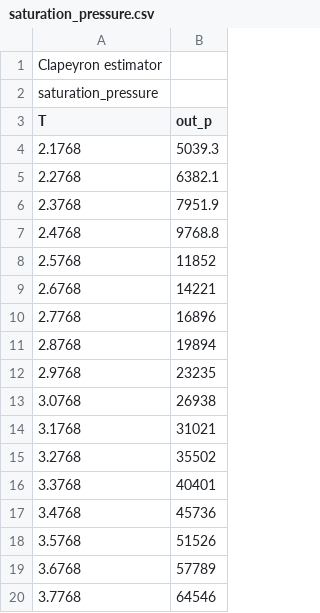
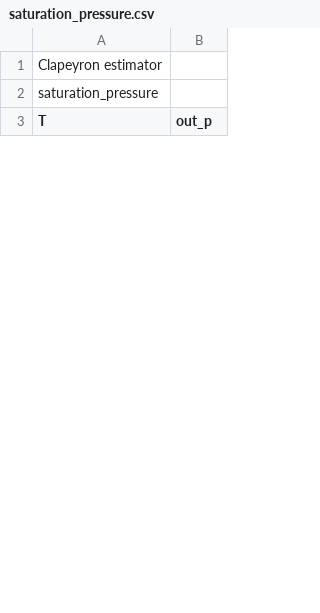
Before and after one commit to ClapeyronThermo/Clapeyron.jl, a CSV file: src/utils/estimation/saturation_pressure.csv, drawn as a sheet; only a part is shown; the diff covers the shown part only.

```diff
--- a/src/utils/estimation/saturation_pressure.csv
+++ b/src/utils/estimation/saturation_pressure.csv
@@ -3,18 +3 @@ saturation_pressure,
 T,out_p
-2.1768,5039.3
-2.2768,6382.1
-2.3768,7951.9
-2.4768,9768.8
-2.5768,11852
-2.6768,14221
-2.7768,16896
-2.8768,19894
-2.9768,23235
-3.0768,26938
-3.1768,31021
-3.2768,35502
-3.3768,40401
-3.4768,45736
-3.5768,51526
-3.6768,57789
-3.7768,64546
```
Also changed, not shown: 16 added rows and 14 removed rows elsewhere in this file, src/utils/estimation/saturation_liquid_density.csv, 2 other files.
